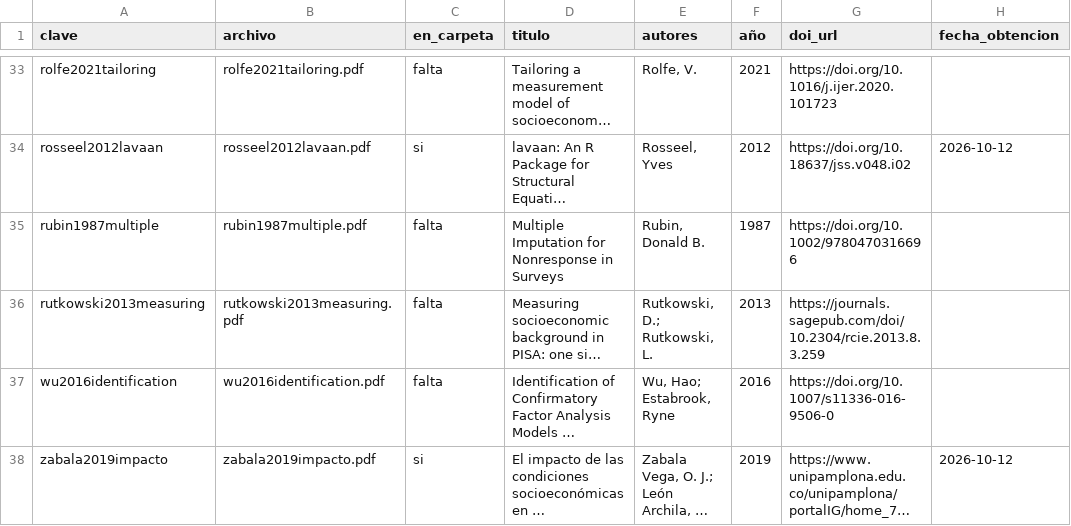
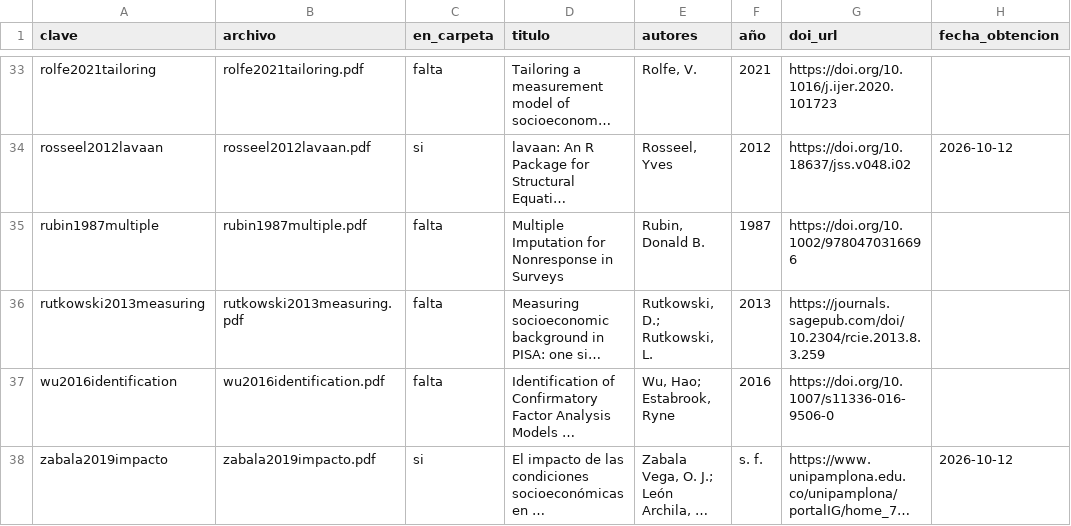
Before and after one commit to osmateoramos/Proyecto-Final-PISA, a CSV file: Proyecto_PISA/nada_sin_fuente/corpus/procedencia.csv, drawn as a sheet; only a part is shown, gaps mark what is left out; long unchanged cells end in …; the diff names each change by its address in the sheet, - before the commit and + after, or states it on an @@ line.

```diff
--- a/Proyecto_PISA/nada_sin_fuente/corpus/procedencia.csv
+++ b/Proyecto_PISA/nada_sin_fuente/corpus/procedencia.csv
-F38 (año): 2019
+F38 (año): s. f.
```
Also changed, not shown: 5 other files.
